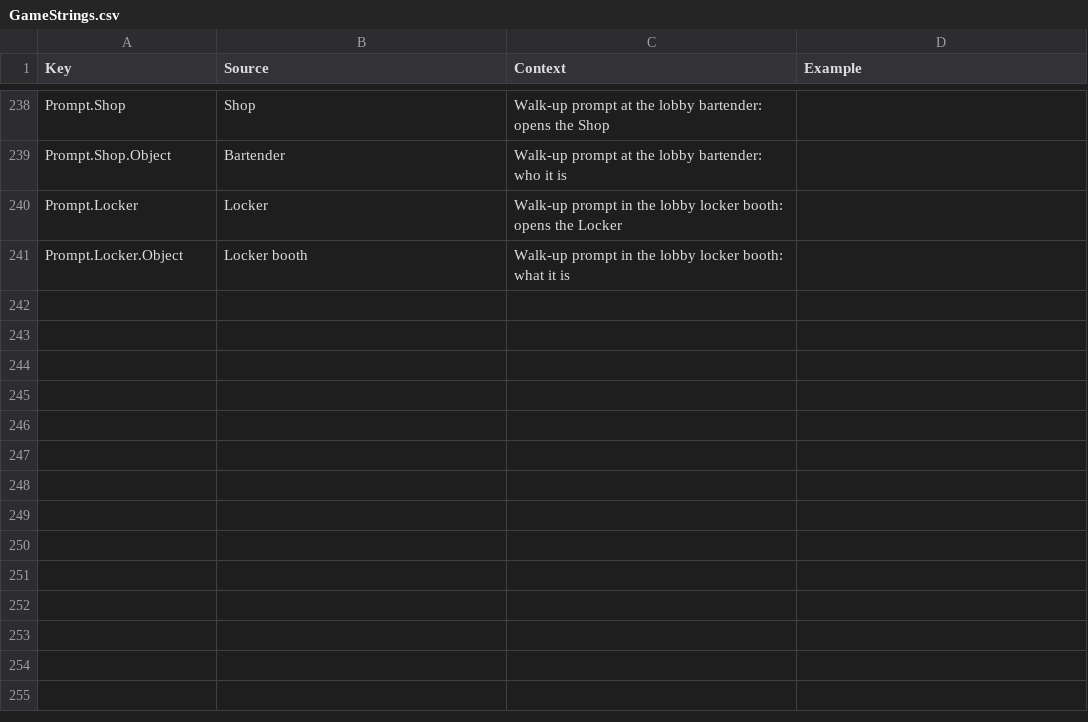
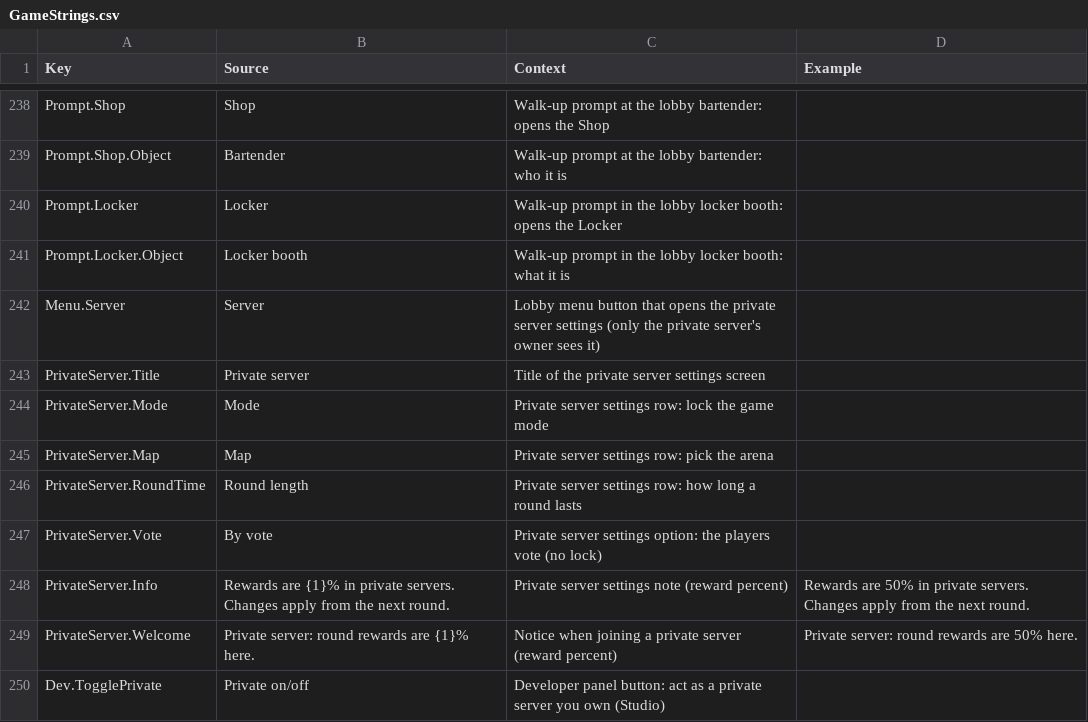
Before and after one commit to xbunny416/House-Brawl, a CSV file: src/localization/GameStrings.csv, drawn as a sheet; only a part is shown, gaps mark what is left out; the diff names each change by its address in the sheet, - before the commit and + after, or states it on an @@ line.

```diff
--- a/src/localization/GameStrings.csv
+++ b/src/localization/GameStrings.csv
+row 242: Menu.Server | Server | Lobby menu button that opens the private server settings (only the private server's owner sees it)
+row 243: PrivateServer.Title | Private server | Title of the private server settings screen
+row 244: PrivateServer.Mode | Mode | Private server settings row: lock the game mode
+row 245: PrivateServer.Map | Map | Private server settings row: pick the arena
+row 246: PrivateServer.RoundTime | Round length | Private server settings row: how long a round lasts
+row 247: PrivateServer.Vote | By vote | Private server settings option: the players vote (no lock)
+row 248: PrivateServer.Info | Rewards are {1}% in private servers. Changes apply from the next round. | Private server settings note (reward percent) | Rewards are 50% in private servers. Changes apply from the next round.
+row 249: PrivateServer.Welcome | Private server: round rewards are {1}% here. | Notice when joining a private server (reward percent) | Private server: round rewards are 50% here.
+row 250: Dev.TogglePrivate | Private on/off | Developer panel button: act as a private server you own (Studio)
```
Also changed, not shown: 13 other files.
